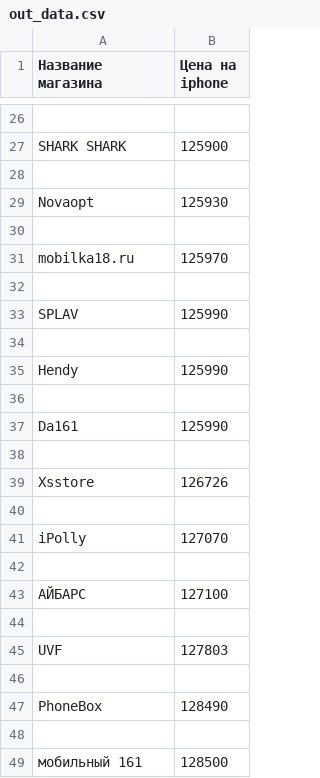
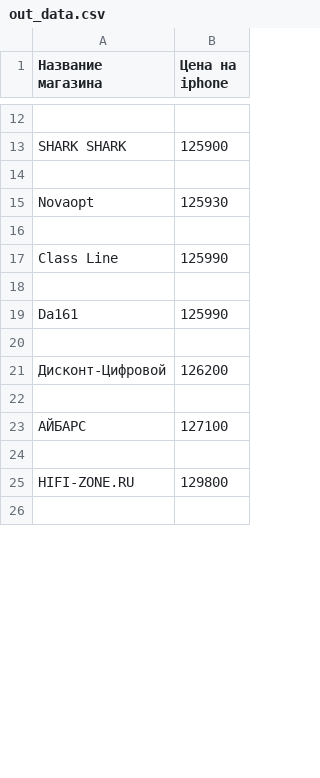
Before and after one commit to R0masik/parsing_yandex_market, a CSV file: out_data.csv, drawn as a sheet; only a part is shown, gaps mark what is left out; the shorter side is filled out with more unchanged rows; the diff covers the shown part only.

```diff
--- a/out_data.csv
+++ b/out_data.csv
@@ -30,7 +16,3 @@ Novaopt,125930
 
-mobilka18.ru,125970
-
-SPLAV,125990
-
-Hendy,125990
+Class Line,125990
 
@@ -38,5 +20,3 @@ Da161,125990
 
-Xsstore,126726
-
-iPolly,127070
+Дисконт-Цифровой,126200
 
@@ -44,6 +24 @@ iPolly,127070
 
-UVF,127803
-
-PhoneBox,128490
-
-мобильный 161,128500
```
Also changed, not shown: 6 added rows, 51 removed rows and 4 edited cells elsewhere in this file, 2 other files.
